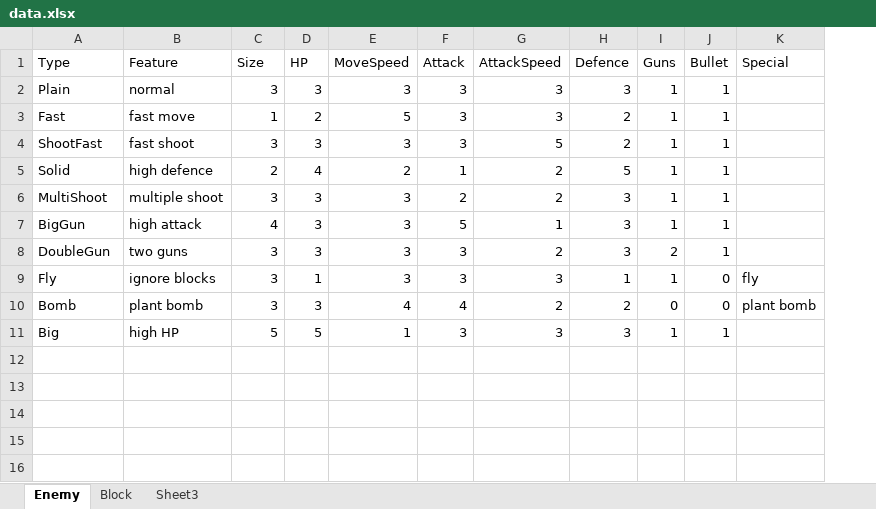
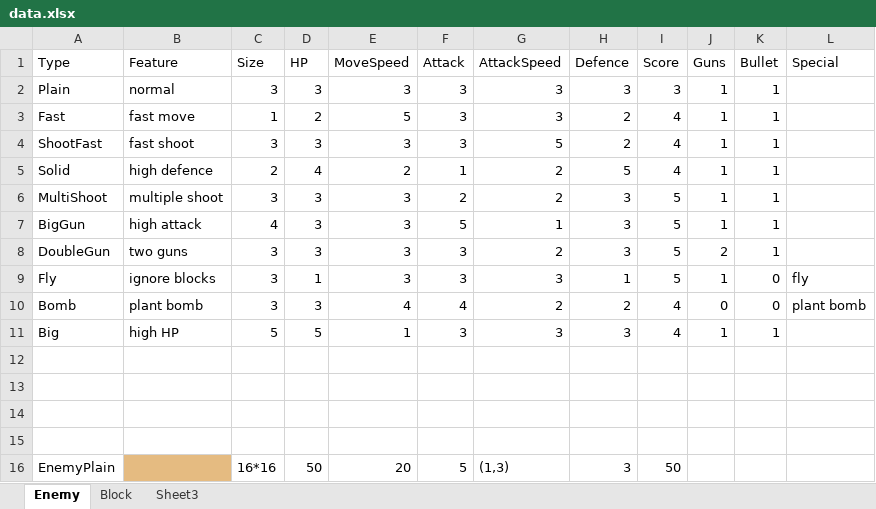
Before and after one commit to crossin/fight-alone, an Excel workbook: doc/data.xlsx, sheet Enemy, drawn as a sheet; values as stored, in another font and other column widths than the file's, no borders; the diff names each change by its address in the sheet, - before the commit and + after, or states it on an @@ line.

```diff
--- a/doc/data.xlsx (sheet Enemy)
+++ b/doc/data.xlsx (sheet Enemy)
+column I (Score), rows 2-11: 3 | 4 | 4 | 4 | 5 | 5 | 5 | 5 | 4 | 4
+row 12: (empty)
+row 13: (empty)
+row 14: (empty)
+row 15: (empty)
+row 16: EnemyPlain |  | 16*16 | 50 | 20 | 5 | (1,3) | 3 | 50
```
Also changed, not shown: 5 other files.
